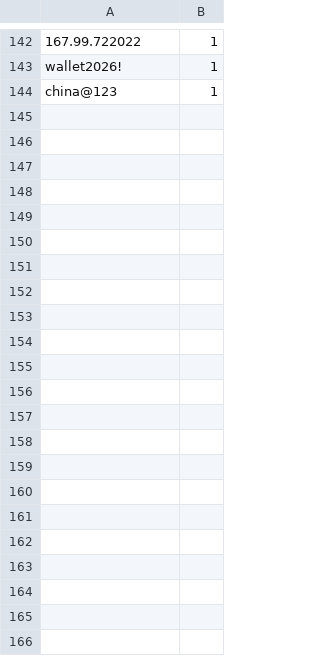
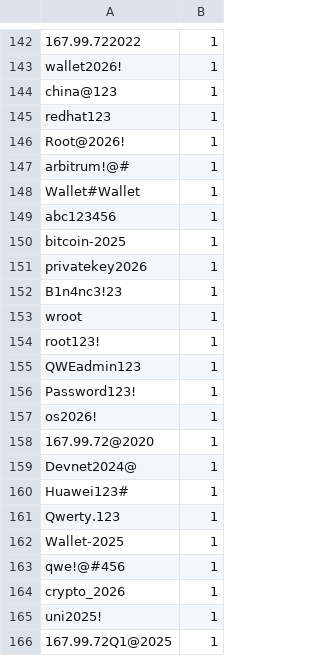
Before and after one commit to Prabhath-de/cowrie-analysis, a CSV file: csv/passwords.csv, drawn as a sheet; only a part is shown, gaps mark what is left out; the diff covers the shown part only; the diff names each change by its address in the sheet, - before the commit and + after, or states it on an @@ line.

```diff
--- a/csv/passwords.csv
+++ b/csv/passwords.csv
+row 145: redhat123 | 1
+row 146: Root@2026! | 1
+row 147: arbitrum!@# | 1
+row 148: Wallet#Wallet | 1
+row 149: abc123456 | 1
+row 150: bitcoin-2025 | 1
+row 151: privatekey2026 | 1
+row 152: B1n4nc3!23 | 1
+row 153: wroot | 1
+row 154: root123! | 1
+row 155: QWEadmin123 | 1
+row 156: Password123! | 1
+row 157: os2026! | 1
+row 158: 167.99.72@2020 | 1
+row 159: Devnet2024@ | 1
+row 160: Huawei123# | 1
+row 161: Qwerty.123 | 1
+row 162: Wallet-2025 | 1
+row 163: qwe!@#456 | 1
+row 164: crypto_2026 | 1
+row 165: uni2025! | 1
+row 166: 167.99.72Q1@2025 | 1
```
Also changed, not shown: 2 added rows, 2 removed rows, 43 moved rows and 2 edited cells elsewhere in this file, csv/all_logs.csv, csv/countries.csv, 7 other files.
